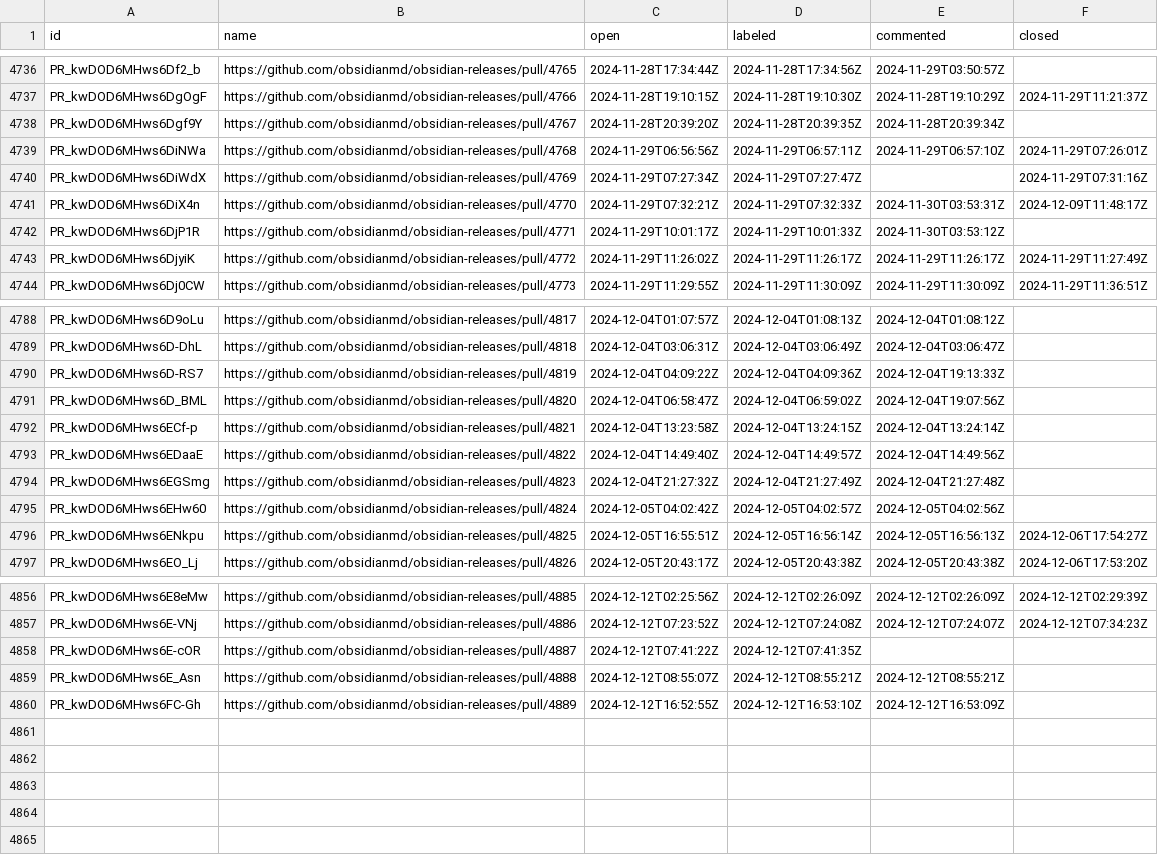
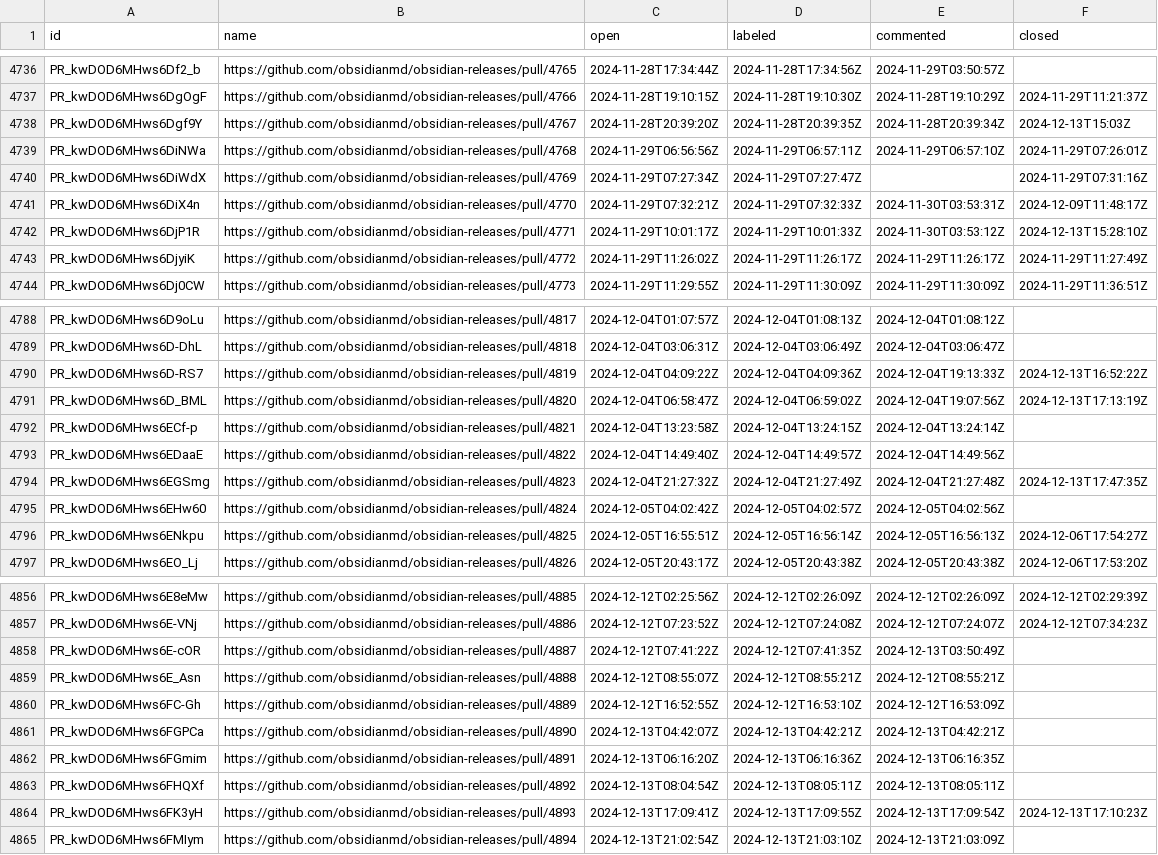
Before and after one commit to joethei/oselvar-metrics, a CSV file: data/obsidianmd/obsidian-releases/pullRequests.csv, drawn as a sheet; only a part is shown, gaps mark what is left out; the diff covers the shown part only.

```diff
--- a/data/obsidianmd/obsidian-releases/pullRequests.csv
+++ b/data/obsidianmd/obsidian-releases/pullRequests.csv
@@ -4737,3 +4737,3 @@ PR_kwDOD6MHws6Df2_b,https://github.com/obsidianmd/obsidian-releases/pull/4765,20
 PR_kwDOD6MHws6DgOgF,https://github.com/obsidianmd/obsidian-releases/pull/4766,2024-11-28T19:10:15Z,2024-11-28T19:10:30Z,2024-11-28T19:10:29Z,2024-11-29T11:21:37Z
-PR_kwDOD6MHws6Dgf9Y,https://github.com/obsidianmd/obsidian-releases/pull/4767,2024-11-28T20:39:20Z,2024-11-28T20:39:35Z,2024-11-28T20:39:34Z,
+PR_kwDOD6MHws6Dgf9Y,https://github.com/obsidianmd/obsidian-releases/pull/4767,2024-11-28T20:39:20Z,2024-11-28T20:39:35Z,2024-11-28T20:39:34Z,2024-12-13T15:03Z
 PR_kwDOD6MHws6DiNWa,https://github.com/obsidianmd/obsidian-releases/pull/4768,2024-11-29T06:56:56Z,2024-11-29T06:57:11Z,2024-11-29T06:57:10Z,2024-11-29T07:26:01Z
@@ -4741,3 +4741,3 @@ PR_kwDOD6MHws6DiWdX,https://github.com/obsidianmd/obsidian-releases/pull/4769,20
 PR_kwDOD6MHws6DiX4n,https://github.com/obsidianmd/obsidian-releases/pull/4770,2024-11-29T07:32:21Z,2024-11-29T07:32:33Z,2024-11-30T03:53:31Z,2024-12-09T11:48:17Z
-PR_kwDOD6MHws6DjP1R,https://github.com/obsidianmd/obsidian-releases/pull/4771,2024-11-29T10:01:17Z,2024-11-29T10:01:33Z,2024-11-30T03:53:12Z,
+PR_kwDOD6MHws6DjP1R,https://github.com/obsidianmd/obsidian-releases/pull/4771,2024-11-29T10:01:17Z,2024-11-29T10:01:33Z,2024-11-30T03:53:12Z,2024-12-13T15:28:10Z
 PR_kwDOD6MHws6DjyiK,https://github.com/obsidianmd/obsidian-releases/pull/4772,2024-11-29T11:26:02Z,2024-11-29T11:26:17Z,2024-11-29T11:26:17Z,2024-11-29T11:27:49Z
@@ -4789,7 +4789,7 @@ PR_kwDOD6MHws6D9oLu,https://github.com/obsidianmd/obsidian-releases/pull/4817,20
 PR_kwDOD6MHws6D-DhL,https://github.com/obsidianmd/obsidian-releases/pull/4818,2024-12-04T03:06:31Z,2024-12-04T03:06:49Z,2024-12-04T03:06:47Z,
-PR_kwDOD6MHws6D-RS7,https://github.com/obsidianmd/obsidian-releases/pull/4819,2024-12-04T04:09:22Z,2024-12-04T04:09:36Z,2024-12-04T19:13:33Z,
-PR_kwDOD6MHws6D_BML,https://github.com/obsidianmd/obsidian-releases/pull/4820,2024-12-04T06:58:47Z,2024-12-04T06:59:02Z,2024-12-04T19:07:56Z,
+PR_kwDOD6MHws6D-RS7,https://github.com/obsidianmd/obsidian-releases/pull/4819,2024-12-04T04:09:22Z,2024-12-04T04:09:36Z,2024-12-04T19:13:33Z,2024-12-13T16:52:22Z
+PR_kwDOD6MHws6D_BML,https://github.com/obsidianmd/obsidian-releases/pull/4820,2024-12-04T06:58:47Z,2024-12-04T06:59:02Z,2024-12-04T19:07:56Z,2024-12-13T17:13:19Z
 PR_kwDOD6MHws6ECf-p,https://github.com/obsidianmd/obsidian-releases/pull/4821,2024-12-04T13:23:58Z,2024-12-04T13:24:15Z,2024-12-04T13:24:14Z,
 PR_kwDOD6MHws6EDaaE,https://github.com/obsidianmd/obsidian-releases/pull/4822,2024-12-04T14:49:40Z,2024-12-04T14:49:57Z,2024-12-04T14:49:56Z,
-PR_kwDOD6MHws6EGSmg,https://github.com/obsidianmd/obsidian-releases/pull/4823,2024-12-04T21:27:32Z,2024-12-04T21:27:49Z,2024-12-04T21:27:48Z,
+PR_kwDOD6MHws6EGSmg,https://github.com/obsidianmd/obsidian-releases/pull/4823,2024-12-04T21:27:32Z,2024-12-04T21:27:49Z,2024-12-04T21:27:48Z,2024-12-13T17:47:35Z
 PR_kwDOD6MHws6EHw60,https://github.com/obsidianmd/obsidian-releases/pull/4824,2024-12-05T04:02:42Z,2024-12-05T04:02:57Z,2024-12-05T04:02:56Z,
@@ -4857,4 +4857,9 @@ PR_kwDOD6MHws6E8eMw,https://github.com/obsidianmd/obsidian-releases/pull/4885,20
 PR_kwDOD6MHws6E-VNj,https://github.com/obsidianmd/obsidian-releases/pull/4886,2024-12-12T07:23:52Z,2024-12-12T07:24:08Z,2024-12-12T07:24:07Z,2024-12-12T07:34:23Z
-PR_kwDOD6MHws6E-cOR,https://github.com/obsidianmd/obsidian-releases/pull/4887,2024-12-12T07:41:22Z,2024-12-12T07:41:35Z,,
+PR_kwDOD6MHws6E-cOR,https://github.com/obsidianmd/obsidian-releases/pull/4887,2024-12-12T07:41:22Z,2024-12-12T07:41:35Z,2024-12-13T03:50:49Z,
 PR_kwDOD6MHws6E_Asn,https://github.com/obsidianmd/obsidian-releases/pull/4888,2024-12-12T08:55:07Z,2024-12-12T08:55:21Z,2024-12-12T08:55:21Z,
 PR_kwDOD6MHws6FC-Gh,https://github.com/obsidianmd/obsidian-releases/pull/4889,2024-12-12T16:52:55Z,2024-12-12T16:53:10Z,2024-12-12T16:53:09Z,
+PR_kwDOD6MHws6FGPCa,https://github.com/obsidianmd/obsidian-releases/pull/4890,2024-12-13T04:42:07Z,2024-12-13T04:42:21Z,2024-12-13T04:42:21Z,
+PR_kwDOD6MHws6FGmim,https://github.com/obsidianmd/obsidian-releases/pull/4891,2024-12-13T06:16:20Z,2024-12-13T06:16:36Z,2024-12-13T06:16:35Z,
+PR_kwDOD6MHws6FHQXf,https://github.com/obsidianmd/obsidian-releases/pull/4892,2024-12-13T08:04:54Z,2024-12-13T08:05:11Z,2024-12-13T08:05:11Z,
+PR_kwDOD6MHws6FK3yH,https://github.com/obsidianmd/obsidian-releases/pull/4893,2024-12-13T17:09:41Z,2024-12-13T17:09:55Z,2024-12-13T17:09:54Z,2024-12-13T17:10:23Z
+PR_kwDOD6MHws6FMIym,https://github.com/obsidianmd/obsidian-releases/pull/4894,2024-12-13T21:02:54Z,2024-12-13T21:03:10Z,2024-12-13T21:03:09Z,
```
Also changed, not shown: 7 edited cells elsewhere in this file, data/obsidianmd/obsidian-clipper/issues.csv.
